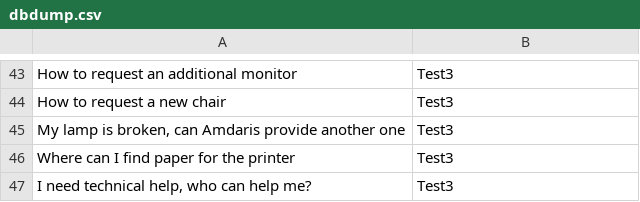
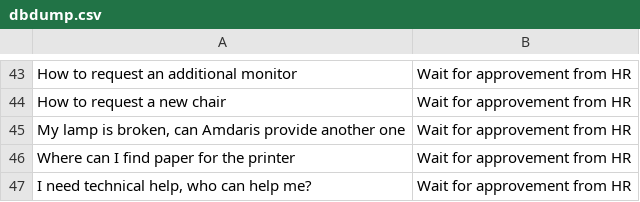
Before and after one commit to dubcik/hackathon2022, a CSV file: Echo.Bot/Resources/dbdump.csv, drawn as a sheet; only a part is shown, gaps mark what is left out; the diff covers the shown part only; the diff names each change by its address in the sheet, - before the commit and + after, or states it on an @@ line.

```diff
--- a/Echo.Bot/Resources/dbdump.csv
+++ b/Echo.Bot/Resources/dbdump.csv
-B43:B47: Test3
+B43:B47: Wait for approvement from HR
```
Also changed, not shown: 28 edited cells elsewhere in this file.
